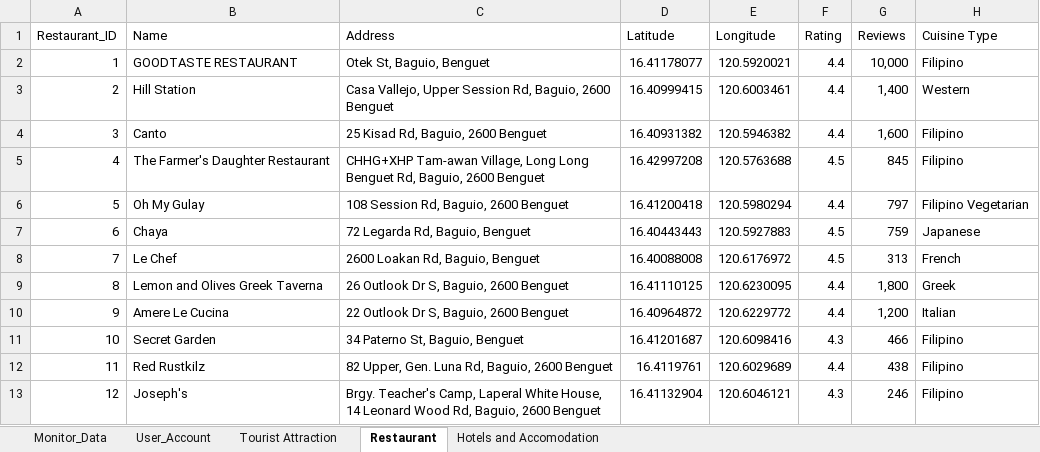
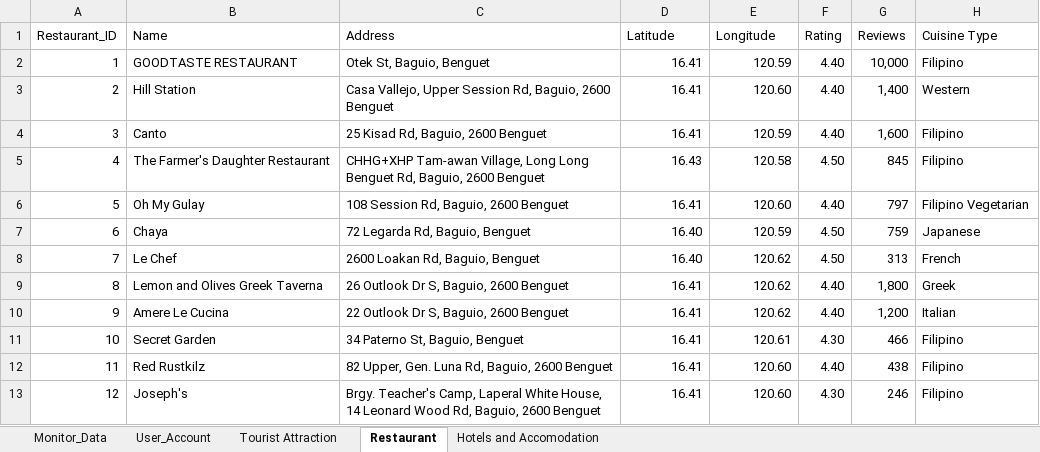
Before and after one commit to Jryx0601/CulTour_Ellison_and_Friends, an Excel workbook: Thesis_Codes/Back_End/Baguio_Dataset_Version2.xlsx, sheet Restaurant, drawn as a sheet; only a part is shown; values as stored, in another font and other column widths than the file's, no borders; charts and pictures not drawn; the diff covers the shown part only; the diff names each change by its address in the sheet, - before the commit and + after, or states it on an @@ line.

```diff
--- a/Thesis_Codes/Back_End/Baguio_Dataset_Version2.xlsx (sheet Restaurant)
+++ b/Thesis_Codes/Back_End/Baguio_Dataset_Version2.xlsx (sheet Restaurant)
-D2 (Latitude): 16.41178077
+D2 (Latitude): 16.41
-E2 (Longitude): 120.5920021
+E2 (Longitude): 120.59
-F2:F4 (Rating): 4.4
+F2:F4 (Rating): 4.40
-D3 (Latitude): 16.40999415
+D3 (Latitude): 16.41
-E3 (Longitude): 120.6003461
+E3 (Longitude): 120.60
-D4 (Latitude): 16.40931382
+D4 (Latitude): 16.41
-E4 (Longitude): 120.5946382
+E4 (Longitude): 120.59
-D5 (Latitude): 16.42997208
+D5 (Latitude): 16.43
-E5 (Longitude): 120.5763688
+E5 (Longitude): 120.58
-F5 (Rating): 4.5
+F5 (Rating): 4.50
-D6 (Latitude): 16.41200418
+D6 (Latitude): 16.41
-E6 (Longitude): 120.5980294
+E6 (Longitude): 120.60
-F6 (Rating): 4.4
+F6 (Rating): 4.40
-D7 (Latitude): 16.40443443
+D7 (Latitude): 16.40
-E7 (Longitude): 120.5927883
+E7 (Longitude): 120.59
-F7:F8 (Rating): 4.5
+F7:F8 (Rating): 4.50
-D8 (Latitude): 16.40088008
+D8 (Latitude): 16.40
-E8 (Longitude): 120.6176972
+E8 (Longitude): 120.62
-D9 (Latitude): 16.41110125
+D9 (Latitude): 16.41
-E9 (Longitude): 120.6230095
+E9 (Longitude): 120.62
-F9:F10 (Rating): 4.4
+F9:F10 (Rating): 4.40
-D10 (Latitude): 16.40964872
+D10 (Latitude): 16.41
-E10 (Longitude): 120.6229772
+E10 (Longitude): 120.62
-D11 (Latitude): 16.41201687
+D11 (Latitude): 16.41
-E11 (Longitude): 120.6098416
+E11 (Longitude): 120.61
-F11 (Rating): 4.3
+F11 (Rating): 4.30
-D12 (Latitude): 16.4119761
+D12 (Latitude): 16.41
-E12 (Longitude): 120.6029689
+E12 (Longitude): 120.60
-F12 (Rating): 4.4
+F12 (Rating): 4.40
-D13 (Latitude): 16.41132904
+D13 (Latitude): 16.41
-E13 (Longitude): 120.6046121
+E13 (Longitude): 120.60
-F13 (Rating): 4.3
+F13 (Rating): 4.30
```
Also changed, not shown: 1 removed row, 21 edited cells and row numbers in column A elsewhere in this sheet, sheet Tourist Attraction, sheet Hotels and Accomodation, charts or pictures, 2 other files.
